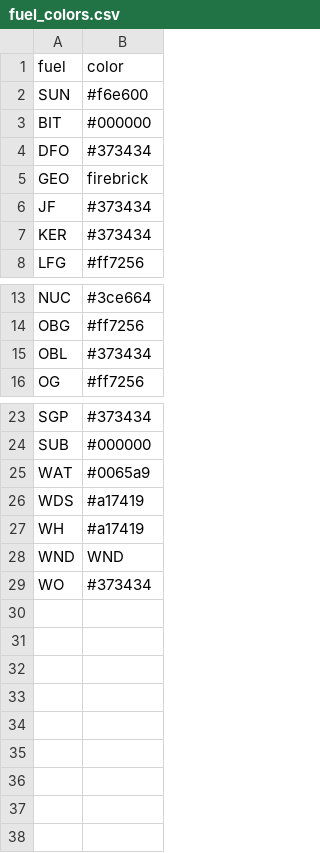
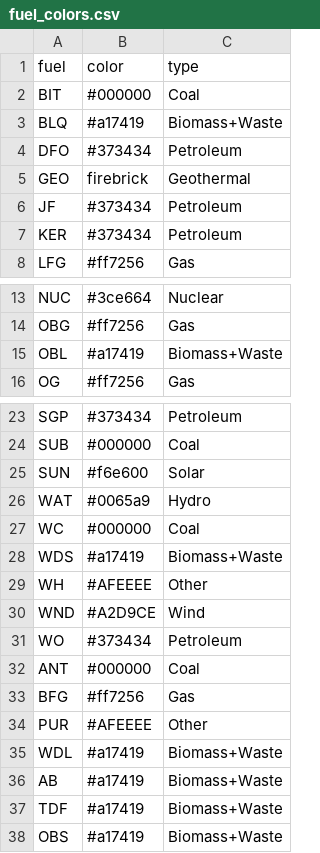
Before and after one commit to cwaldoch/utility_dash, a CSV file: fuel_colors.csv, drawn as a sheet; only a part is shown, gaps mark what is left out; addresses are those after the commit; the diff names each change by its address in the sheet, - before the commit and + after, or states it on an @@ line.

Commit message:
A bunch of upgrades.
Removed the Electric Utility filter, and extended the fuel list code as a result. Also added a k-means clustering script to work into the main dashboard.

```diff
--- a/fuel_colors.csv
+++ b/fuel_colors.csv
+column C (type), row 2: Coal; rows 4-8: Petroleum | Geothermal | Petroleum | Petroleum | Gas; rows 13-16: Nuclear | Gas | Biomass+Waste | Gas; rows 23-24: Petroleum | Coal; row 26: Hydro; rows 28-31: Biomass+Waste | Other | Wind | Petroleum
+row 3: BLQ | #a17419 | Biomass+Waste
-B15 (color): #373434
+B15 (color): #a17419
@@ row 2 moved to row 25: SUN @@
+row 27: WC | #000000 | Coal
-B29 (color): #a17419
+B29 (color): #AFEEEE
-B30 (color): WND
+B30 (color): #A2D9CE
+row 32: ANT | #000000 | Coal
+row 33: BFG | #ff7256 | Gas
+row 34: PUR | #AFEEEE | Other
+row 35: WDL | #a17419 | Biomass+Waste
+row 36: AB | #a17419 | Biomass+Waste
+row 37: TDF | #a17419 | Biomass+Waste
+row 38: OBS | #a17419 | Biomass+Waste
```
Also changed, not shown: 5 other files.
